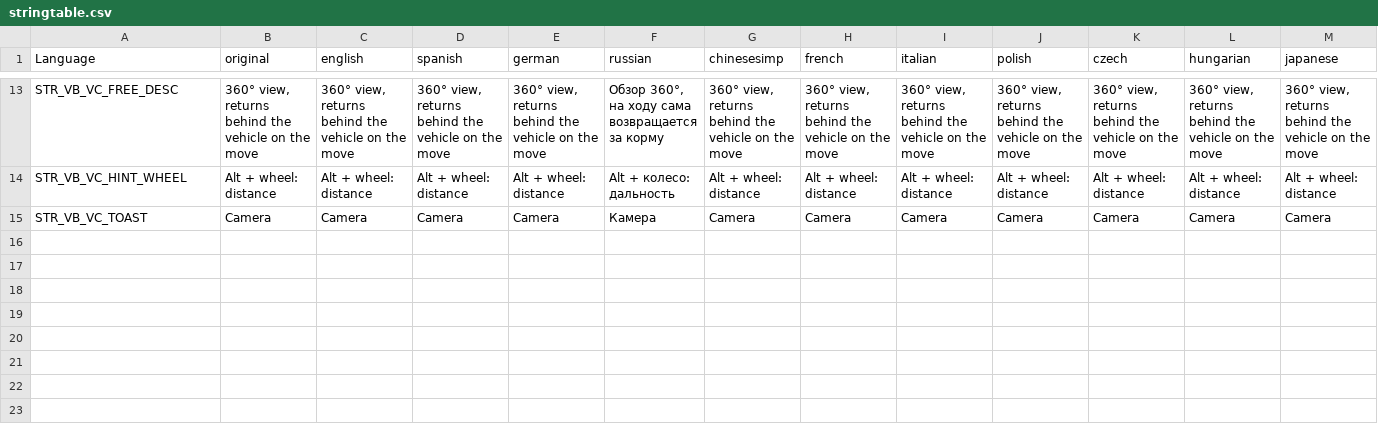
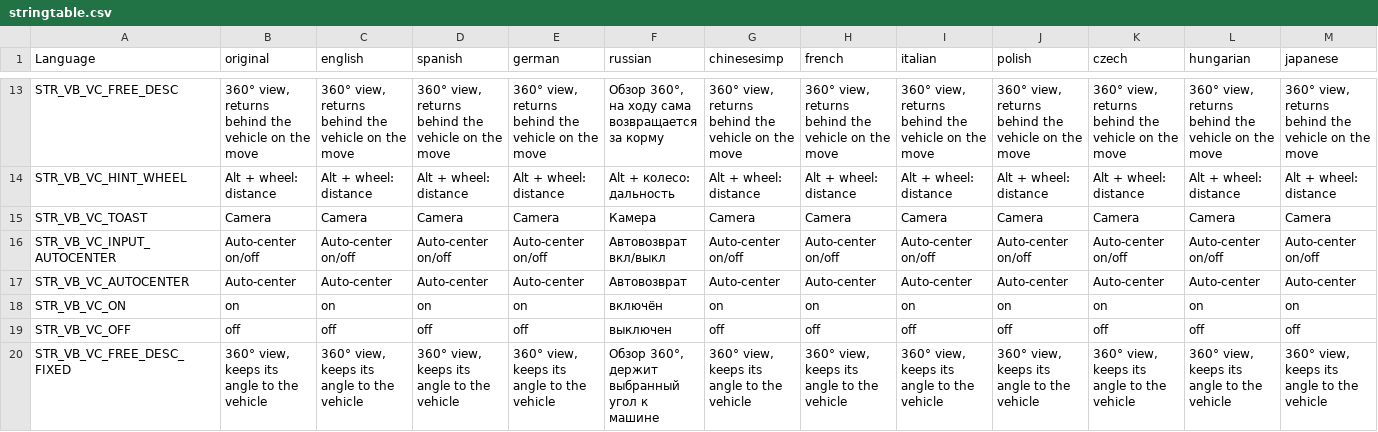
Before and after one commit to VoiceBoyce/DayZavr-Edit, a CSV file: modding/mod_vb_VehicleCamera/VB_VehicleCamera/stringtable.csv, drawn as a sheet; only a part is shown, gaps mark what is left out; rows hold the shown columns only; the diff names each change by its address in the sheet, - before the commit and + after, or states it on an @@ line.

```diff
--- a/modding/mod_vb_VehicleCamera/VB_VehicleCamera/stringtable.csv
+++ b/modding/mod_vb_VehicleCamera/VB_VehicleCamera/stringtable.csv
+row 16: STR_VB_VC_INPUT_AUTOCENTER | Auto-center on/off | Auto-center on/off | Auto-center on/off | Auto-center on/off | Автовозврат вкл/выкл | Auto-center on/off | Auto-center on/off | Auto-center on/off | Auto-center on/off | Auto-center on/off | Auto-center on/off | Auto-center on/off
+row 17: STR_VB_VC_AUTOCENTER | Auto-center | Auto-center | Auto-center | Auto-center | Автовозврат | Auto-center | Auto-center | Auto-center | Auto-center | Auto-center | Auto-center | Auto-center
+row 18: STR_VB_VC_ON | on | on | on | on | включён | on | on | on | on | on | on | on
+row 19: STR_VB_VC_OFF | off | off | off | off | выключен | off | off | off | off | off | off | off
+row 20: STR_VB_VC_FREE_DESC_FIXED | 360° view, keeps its angle to the vehicle | 360° view, keeps its angle to the vehicle | 360° view, keeps its angle to the vehicle | 360° view, keeps its angle to the vehicle | Обзор 360°, держит выбранный угол к машине | 360° view, keeps its angle to the vehicle | 360° view, keeps its angle to the vehicle | 360° view, keeps its angle to the vehicle | 360° view, keeps its angle to the vehicle | 360° view, keeps its angle to the vehicle | 360° view, keeps its angle to the vehicle | 360° view, keeps its angle to the vehicle
```
Also changed, not shown: 48 other files.
